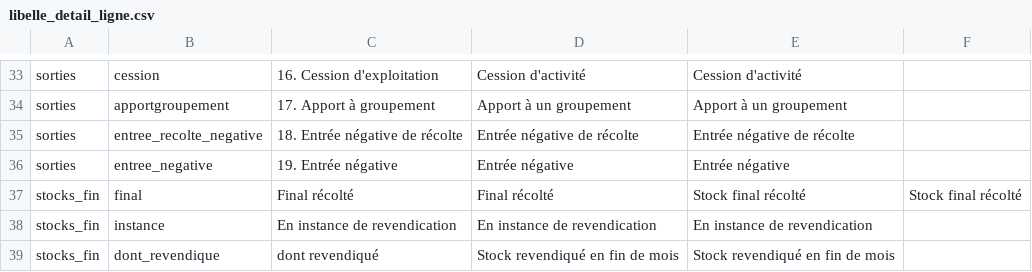
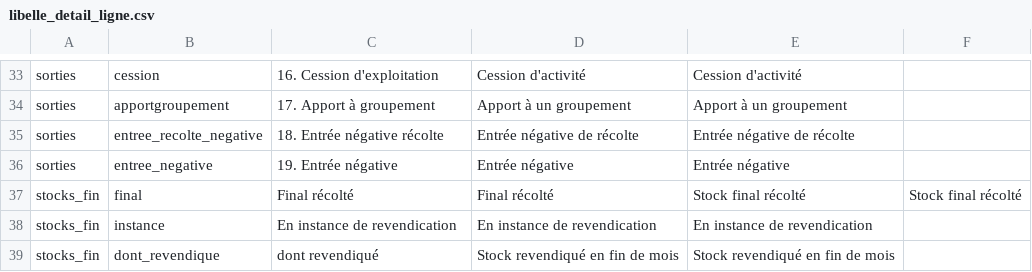
Before and after one commit to 24eme/giilda, a CSV file: project/data/import/configuration/ivso/libelle_detail_ligne.csv, drawn as a sheet; only a part is shown, gaps mark what is left out.

Commit message:
Prise en compte des données de frédéric dans l'import

```diff
--- a/project/data/import/configuration/ivso/libelle_detail_ligne.csv
+++ b/project/data/import/configuration/ivso/libelle_detail_ligne.csv
@@ -34,3 +34,3 @@ sorties;cession;16. Cession d'exploitation;Cession d'activité;Cession d'activit
 sorties;apportgroupement;17. Apport à groupement;Apport à un groupement;Apport à un groupement;
-sorties;entree_recolte_negative;18. Entrée négative de récolte;Entrée négative de récolte;Entrée négative de récolte;
+sorties;entree_recolte_negative;18. Entrée négative récolte;Entrée négative de récolte;Entrée négative de récolte;
 sorties;entree_negative;19. Entrée négative;Entrée négative;Entrée négative;
```
Also changed, not shown: project/data/import/configuration/ivso/details.csv, 1 other file.
